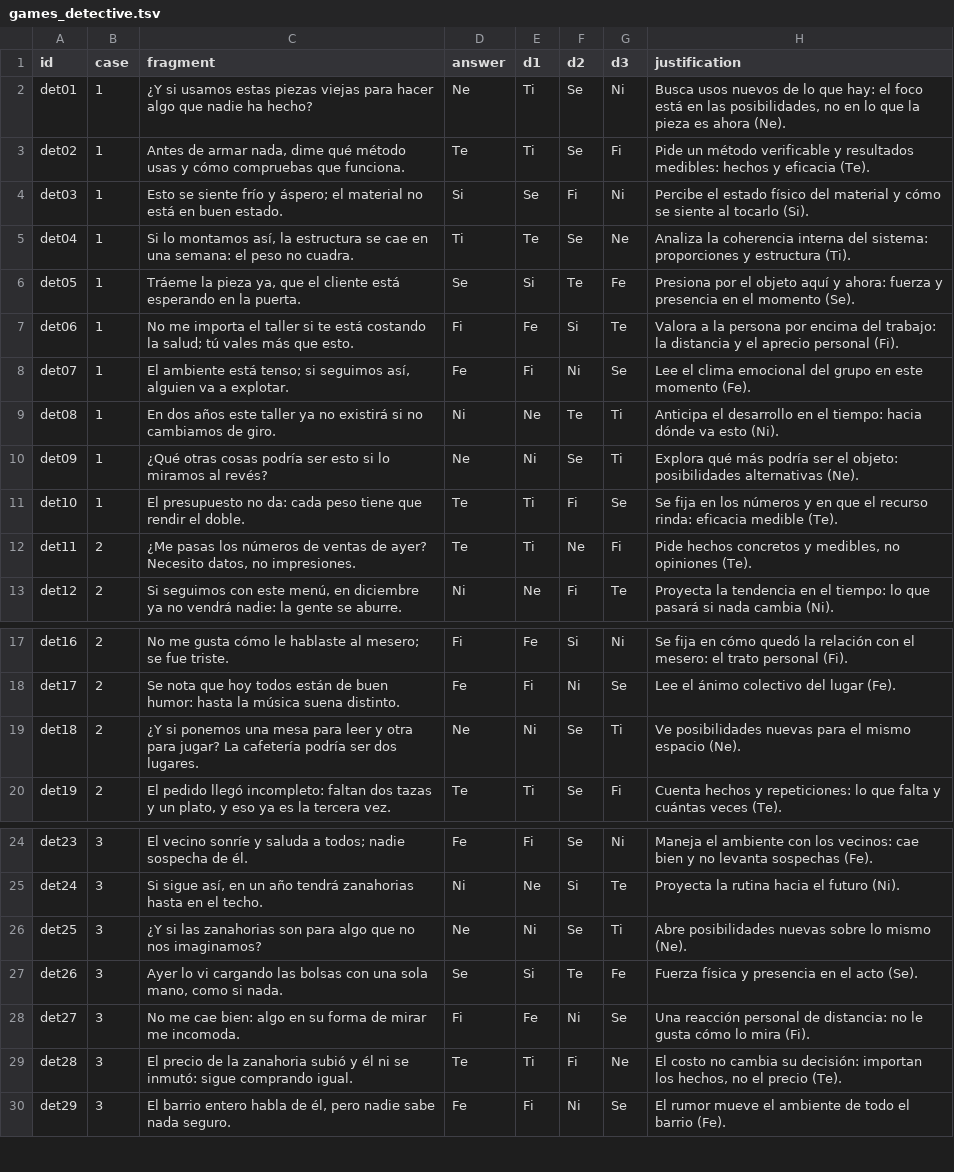
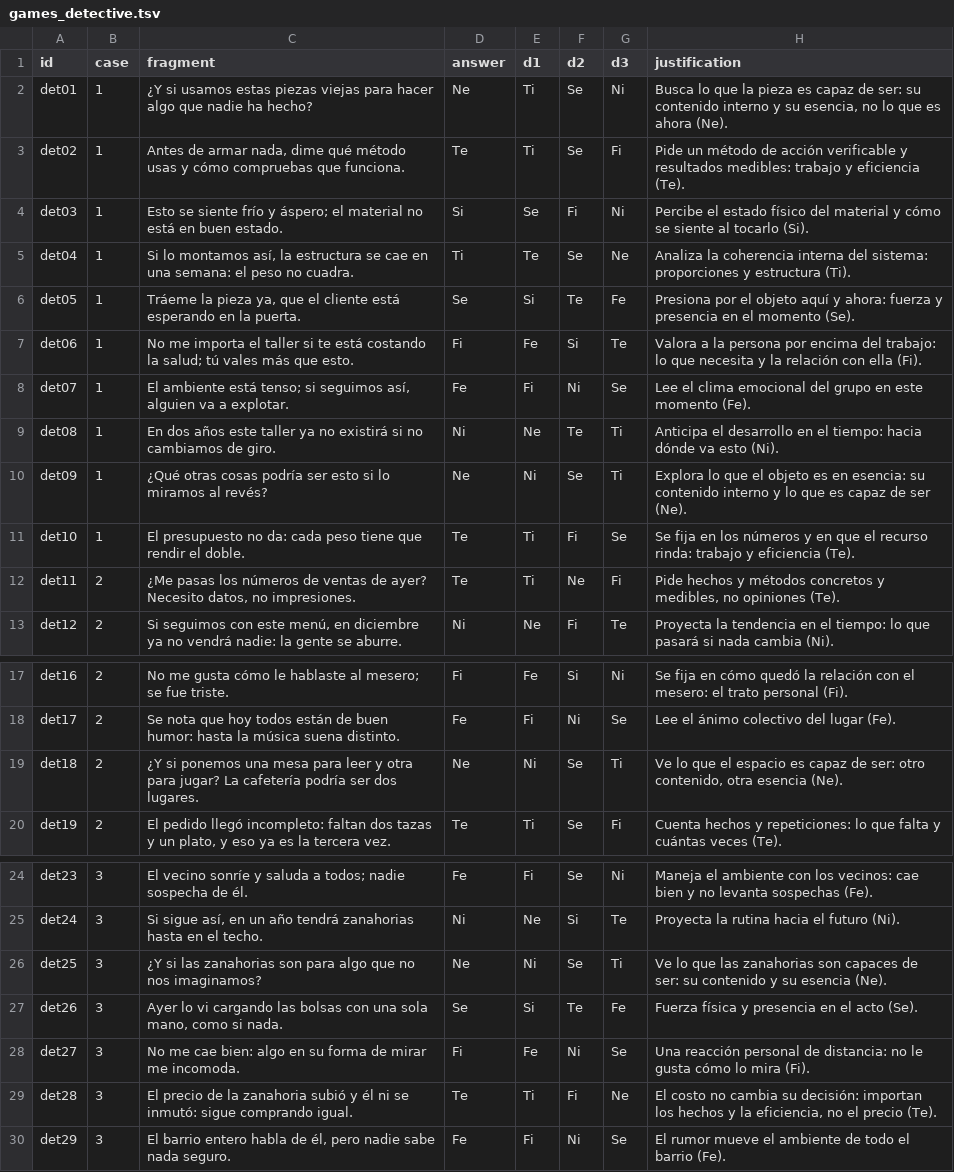
Before and after one commit to ElAntiCristo616/ValhallaSchool, a TSV file: app/src/main/assets/games_detective.tsv, drawn as a sheet; only a part is shown, gaps mark what is left out.

```diff
--- a/app/src/main/assets/games_detective.tsv
+++ b/app/src/main/assets/games_detective.tsv
@@ -1,4 +1,4 @@
 id	case	fragment	answer	d1	d2	d3	justification
-det01	1	¿Y si usamos estas piezas viejas para hacer algo que nadie ha hecho?	Ne	Ti	Se	Ni	Busca usos nuevos de lo que hay: el foco está en las posibilidades, no en lo que la pieza es ahora (Ne).
-det02	1	Antes de armar nada, dime qué método usas y cómo compruebas que funciona.	Te	Ti	Se	Fi	Pide un método verificable y resultados medibles: hechos y eficacia (Te).
+det01	1	¿Y si usamos estas piezas viejas para hacer algo que nadie ha hecho?	Ne	Ti	Se	Ni	Busca lo que la pieza es capaz de ser: su contenido interno y su esencia, no lo que es ahora (Ne).
+det02	1	Antes de armar nada, dime qué método usas y cómo compruebas que funciona.	Te	Ti	Se	Fi	Pide un método de acción verificable y resultados medibles: trabajo y eficiencia (Te).
 det03	1	Esto se siente frío y áspero; el material no está en buen estado.	Si	Se	Fi	Ni	Percibe el estado físico del material y cómo se siente al tocarlo (Si).
@@ -6,8 +6,8 @@ det04	1	Si lo montamos así, la estructura se cae en una semana: el peso no cuad
 det05	1	Tráeme la pieza ya, que el cliente está esperando en la puerta.	Se	Si	Te	Fe	Presiona por el objeto aquí y ahora: fuerza y presencia en el momento (Se).
-det06	1	No me importa el taller si te está costando la salud; tú vales más que esto.	Fi	Fe	Si	Te	Valora a la persona por encima del trabajo: la distancia y el aprecio personal (Fi).
+det06	1	No me importa el taller si te está costando la salud; tú vales más que esto.	Fi	Fe	Si	Te	Valora a la persona por encima del trabajo: lo que necesita y la relación con ella (Fi).
 det07	1	El ambiente está tenso; si seguimos así, alguien va a explotar.	Fe	Fi	Ni	Se	Lee el clima emocional del grupo en este momento (Fe).
 det08	1	En dos años este taller ya no existirá si no cambiamos de giro.	Ni	Ne	Te	Ti	Anticipa el desarrollo en el tiempo: hacia dónde va esto (Ni).
-det09	1	¿Qué otras cosas podría ser esto si lo miramos al revés?	Ne	Ni	Se	Ti	Explora qué más podría ser el objeto: posibilidades alternativas (Ne).
-det10	1	El presupuesto no da: cada peso tiene que rendir el doble.	Te	Ti	Fi	Se	Se fija en los números y en que el recurso rinda: eficacia medible (Te).
-det11	2	¿Me pasas los números de ventas de ayer? Necesito datos, no impresiones.	Te	Ti	Ne	Fi	Pide hechos concretos y medibles, no opiniones (Te).
+det09	1	¿Qué otras cosas podría ser esto si lo miramos al revés?	Ne	Ni	Se	Ti	Explora lo que el objeto es en esencia: su contenido interno y lo que es capaz de ser (Ne).
+det10	1	El presupuesto no da: cada peso tiene que rendir el doble.	Te	Ti	Fi	Se	Se fija en los números y en que el recurso rinda: trabajo y eficiencia (Te).
+det11	2	¿Me pasas los números de ventas de ayer? Necesito datos, no impresiones.	Te	Ti	Ne	Fi	Pide hechos y métodos concretos y medibles, no opiniones (Te).
 det12	2	Si seguimos con este menú, en diciembre ya no vendrá nadie: la gente se aburre.	Ni	Ne	Fi	Te	Proyecta la tendencia en el tiempo: lo que pasará si nada cambia (Ni).
@@ -18,3 +18,3 @@ det16	2	No me gusta cómo le hablaste al mesero; se fue triste.	Fi	Fe	Si	Ni	Se f
 det17	2	Se nota que hoy todos están de buen humor: hasta la música suena distinto.	Fe	Fi	Ni	Se	Lee el ánimo colectivo del lugar (Fe).
-det18	2	¿Y si ponemos una mesa para leer y otra para jugar? La cafetería podría ser dos lugares.	Ne	Ni	Se	Ti	Ve posibilidades nuevas para el mismo espacio (Ne).
+det18	2	¿Y si ponemos una mesa para leer y otra para jugar? La cafetería podría ser dos lugares.	Ne	Ni	Se	Ti	Ve lo que el espacio es capaz de ser: otro contenido, otra esencia (Ne).
 det19	2	El pedido llegó incompleto: faltan dos tazas y un plato, y eso ya es la tercera vez.	Te	Ti	Se	Fi	Cuenta hechos y repeticiones: lo que falta y cuántas veces (Te).
@@ -25,6 +25,6 @@ det23	3	El vecino sonríe y saluda a todos; nadie sospecha de él.	Fe	Fi	Se	Ni	M
 det24	3	Si sigue así, en un año tendrá zanahorias hasta en el techo.	Ni	Ne	Si	Te	Proyecta la rutina hacia el futuro (Ni).
-det25	3	¿Y si las zanahorias son para algo que no nos imaginamos?	Ne	Ni	Se	Ti	Abre posibilidades nuevas sobre lo mismo (Ne).
+det25	3	¿Y si las zanahorias son para algo que no nos imaginamos?	Ne	Ni	Se	Ti	Ve lo que las zanahorias son capaces de ser: su contenido y su esencia (Ne).
 det26	3	Ayer lo vi cargando las bolsas con una sola mano, como si nada.	Se	Si	Te	Fe	Fuerza física y presencia en el acto (Se).
 det27	3	No me cae bien: algo en su forma de mirar me incomoda.	Fi	Fe	Ni	Se	Una reacción personal de distancia: no le gusta cómo lo mira (Fi).
-det28	3	El precio de la zanahoria subió y él ni se inmutó: sigue comprando igual.	Te	Ti	Fi	Ne	El costo no cambia su decisión: importan los hechos, no el precio (Te).
+det28	3	El precio de la zanahoria subió y él ni se inmutó: sigue comprando igual.	Te	Ti	Fi	Ne	El costo no cambia su decisión: importan los hechos y la eficiencia, no el precio (Te).
 det29	3	El barrio entero habla de él, pero nadie sabe nada seguro.	Fe	Fi	Ni	Se	El rumor mueve el ambiente de todo el barrio (Fe).
```
Also changed, not shown: app/src/main/assets/games_lluvia.tsv, app/src/main/assets/games_tribunal.tsv, 24 other files.
